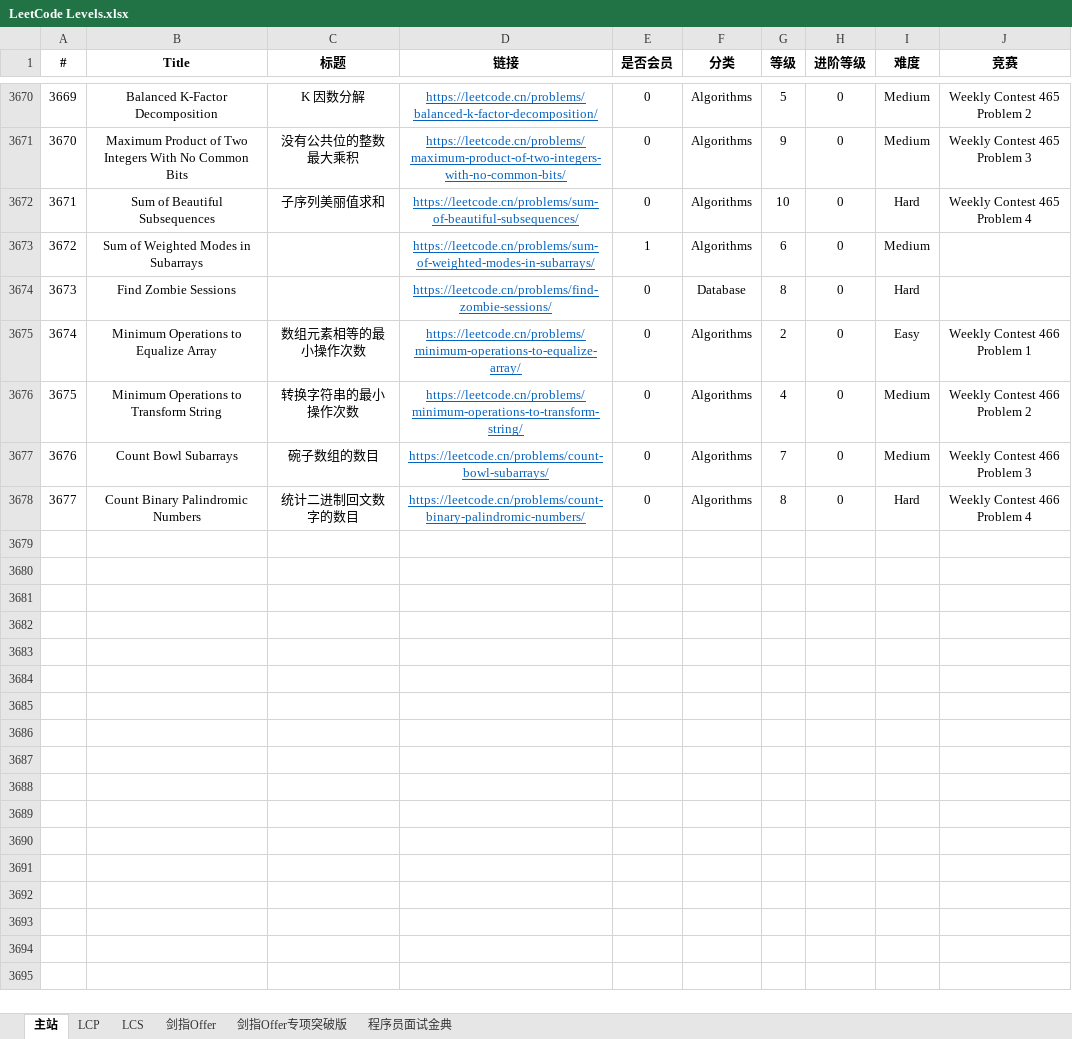
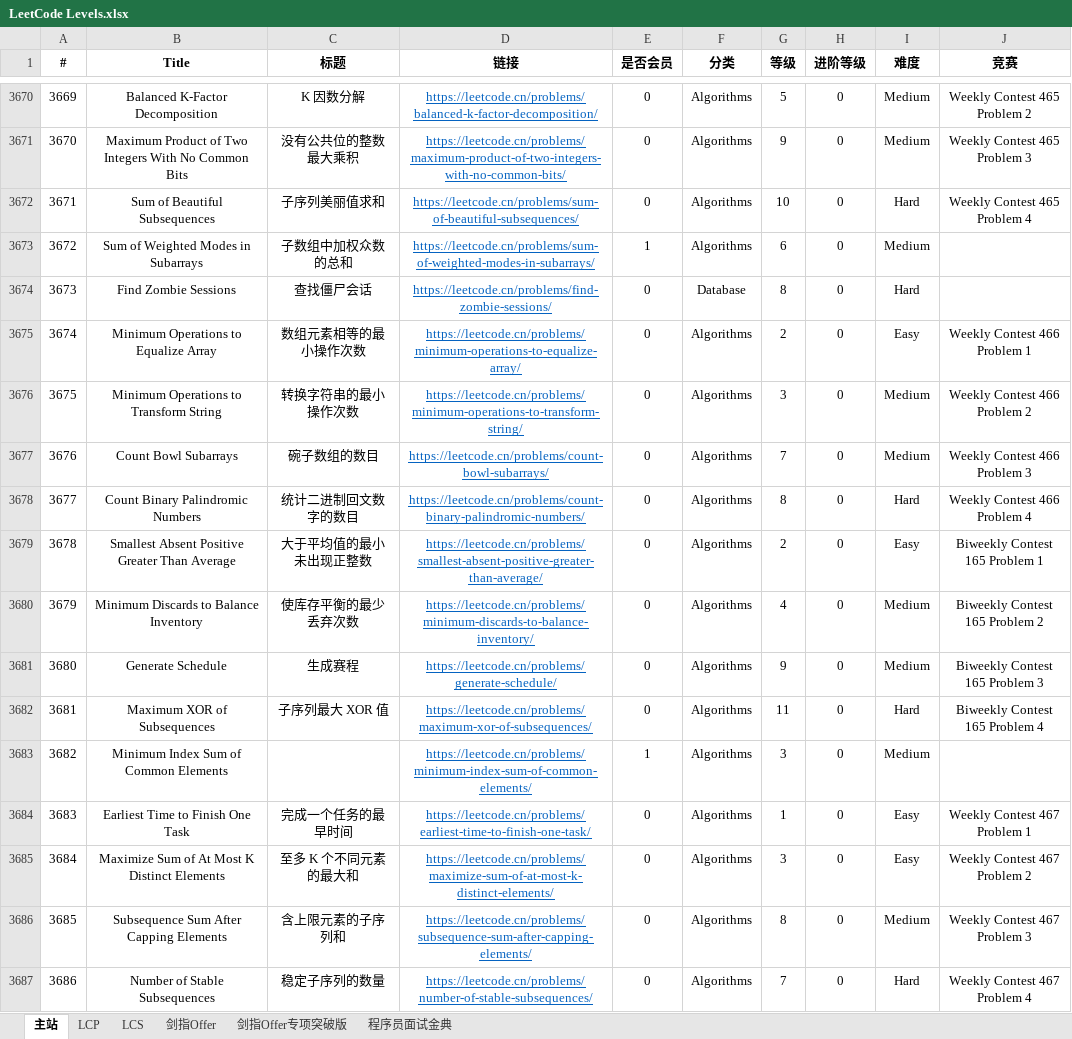
Before and after one commit to stormsunshine/LeetCode-Levels, an Excel workbook: LeetCode Levels.xlsx, sheet 主站, drawn as a sheet; only a part is shown, gaps mark what is left out; values as stored, in another font and other column widths than the file's, no borders; conditional formats not drawn; the diff names each change by its address in the sheet, - before the commit and + after, or states it on an @@ line.

Commit message:
Update levels

```diff
--- a/LeetCode Levels.xlsx (sheet 主站)
+++ b/LeetCode Levels.xlsx (sheet 主站)
-C3673 (标题): (empty)
+C3673 (标题): 子数组中加权众数的总和
-C3674 (标题): (empty)
+C3674 (标题): 查找僵尸会话
-G3676 (等级): 4
+G3676 (等级): 3
+row 3679: 3678 | Smallest Absent Positive Greater Than Average | 大于平均值的最小未出现正整数 | https://leetcode.cn/problems/smallest-absent-positive-greater-than-average/ | 0 | Algorithms | 2 | 0 | Easy | Biweekly Contest 165 Problem 1
+row 3680: 3679 | Minimum Discards to Balance Inventory | 使库存平衡的最少丢弃次数 | https://leetcode.cn/problems/minimum-discards-to-balance-inventory/ | 0 | Algorithms | 4 | 0 | Medium | Biweekly Contest 165 Problem 2
+row 3681: 3680 | Generate Schedule | 生成赛程 | https://leetcode.cn/problems/generate-schedule/ | 0 | Algorithms | 9 | 0 | Medium | Biweekly Contest 165 Problem 3
+row 3682: 3681 | Maximum XOR of Subsequences | 子序列最大 XOR 值 | https://leetcode.cn/problems/maximum-xor-of-subsequences/ | 0 | Algorithms | 11 | 0 | Hard | Biweekly Contest 165 Problem 4
+row 3683: 3682 | Minimum Index Sum of Common Elements |  | https://leetcode.cn/problems/minimum-index-sum-of-common-elements/ | 1 | Algorithms | 3 | 0 | Medium
+row 3684: 3683 | Earliest Time to Finish One Task | 完成一个任务的最早时间 | https://leetcode.cn/problems/earliest-time-to-finish-one-task/ | 0 | Algorithms | 1 | 0 | Easy | Weekly Contest 467 Problem 1
+row 3685: 3684 | Maximize Sum of At Most K Distinct Elements | 至多 K 个不同元素的最大和 | https://leetcode.cn/problems/maximize-sum-of-at-most-k-distinct-elements/ | 0 | Algorithms | 3 | 0 | Easy | Weekly Contest 467 Problem 2
+row 3686: 3685 | Subsequence Sum After Capping Elements | 含上限元素的子序列和 | https://leetcode.cn/problems/subsequence-sum-after-capping-elements/ | 0 | Algorithms | 8 | 0 | Medium | Weekly Contest 467 Problem 3
+row 3687: 3686 | Number of Stable Subsequences | 稳定子序列的数量 | https://leetcode.cn/problems/number-of-stable-subsequences/ | 0 | Algorithms | 7 | 0 | Hard | Weekly Contest 467 Problem 4
```
